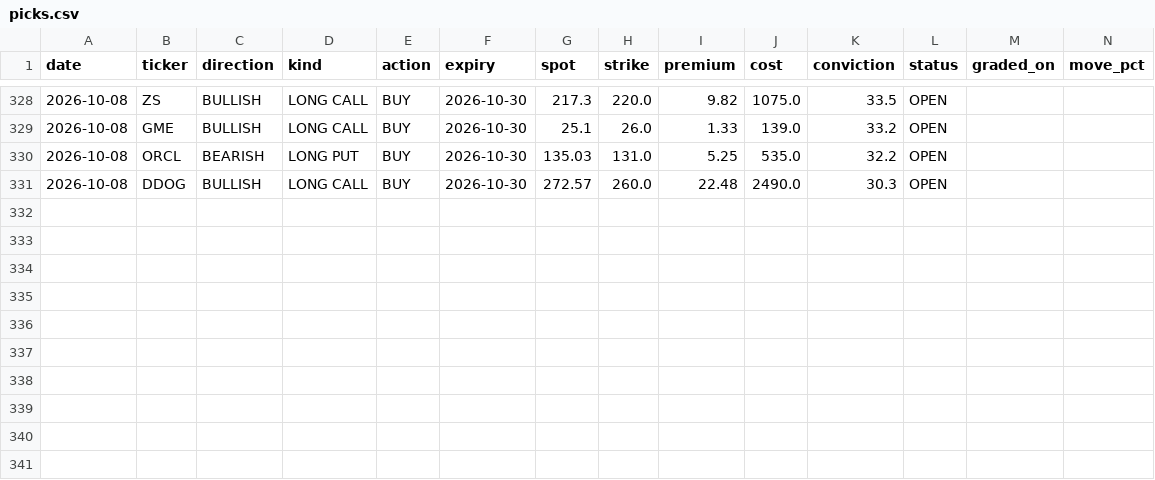
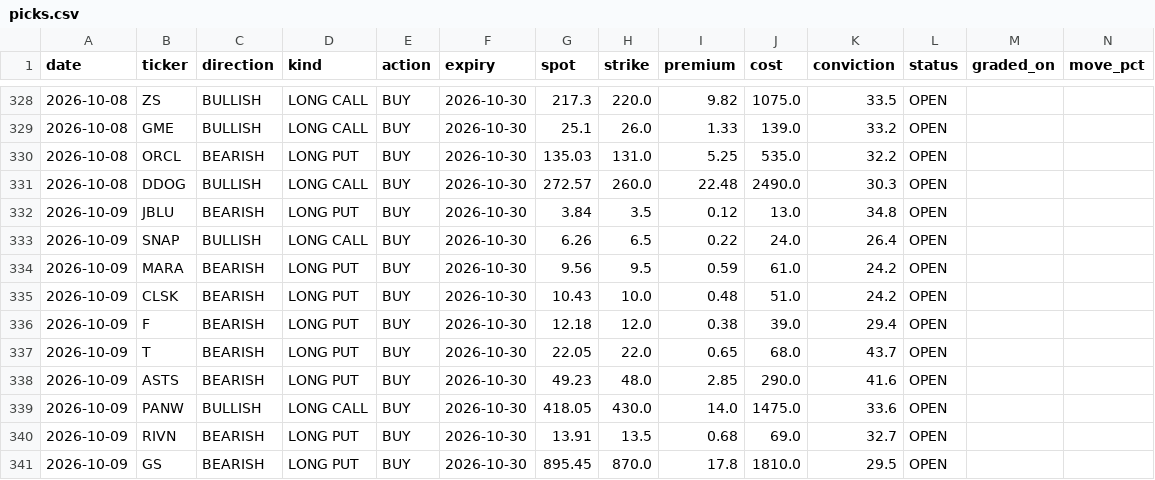
Before and after one commit to KFXCode/St0ckMarken, a CSV file: data/picks.csv, drawn as a sheet; only a part is shown, gaps mark what is left out; rows hold the shown columns only; the diff names each change by its address in the sheet, - before the commit and + after, or states it on an @@ line.

```diff
--- a/data/picks.csv
+++ b/data/picks.csv
+row 332: 2026-10-09 | JBLU | BEARISH | LONG PUT | BUY | 2026-10-30 | 3.84 | 3.5 | 0.12 | 13.0 | 34.8 | OPEN
+row 333: 2026-10-09 | SNAP | BULLISH | LONG CALL | BUY | 2026-10-30 | 6.26 | 6.5 | 0.22 | 24.0 | 26.4 | OPEN
+row 334: 2026-10-09 | MARA | BEARISH | LONG PUT | BUY | 2026-10-30 | 9.56 | 9.5 | 0.59 | 61.0 | 24.2 | OPEN
+row 335: 2026-10-09 | CLSK | BEARISH | LONG PUT | BUY | 2026-10-30 | 10.43 | 10.0 | 0.48 | 51.0 | 24.2 | OPEN
+row 336: 2026-10-09 | F | BEARISH | LONG PUT | BUY | 2026-10-30 | 12.18 | 12.0 | 0.38 | 39.0 | 29.4 | OPEN
+row 337: 2026-10-09 | T | BEARISH | LONG PUT | BUY | 2026-10-30 | 22.05 | 22.0 | 0.65 | 68.0 | 43.7 | OPEN
+row 338: 2026-10-09 | ASTS | BEARISH | LONG PUT | BUY | 2026-10-30 | 49.23 | 48.0 | 2.85 | 290.0 | 41.6 | OPEN
+row 339: 2026-10-09 | PANW | BULLISH | LONG CALL | BUY | 2026-10-30 | 418.05 | 430.0 | 14.0 | 1475.0 | 33.6 | OPEN
+row 340: 2026-10-09 | RIVN | BEARISH | LONG PUT | BUY | 2026-10-30 | 13.91 | 13.5 | 0.68 | 69.0 | 32.7 | OPEN
+row 341: 2026-10-09 | GS | BEARISH | LONG PUT | BUY | 2026-10-30 | 895.45 | 870.0 | 17.8 | 1810.0 | 29.5 | OPEN
```
Also changed, not shown: 1 other file.
